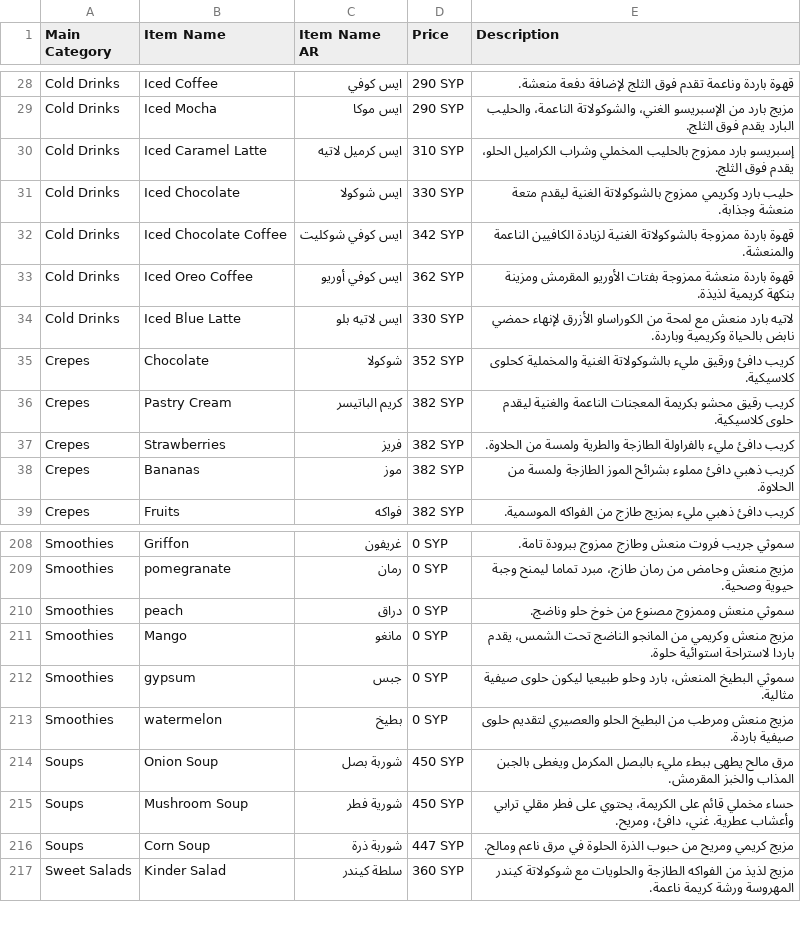
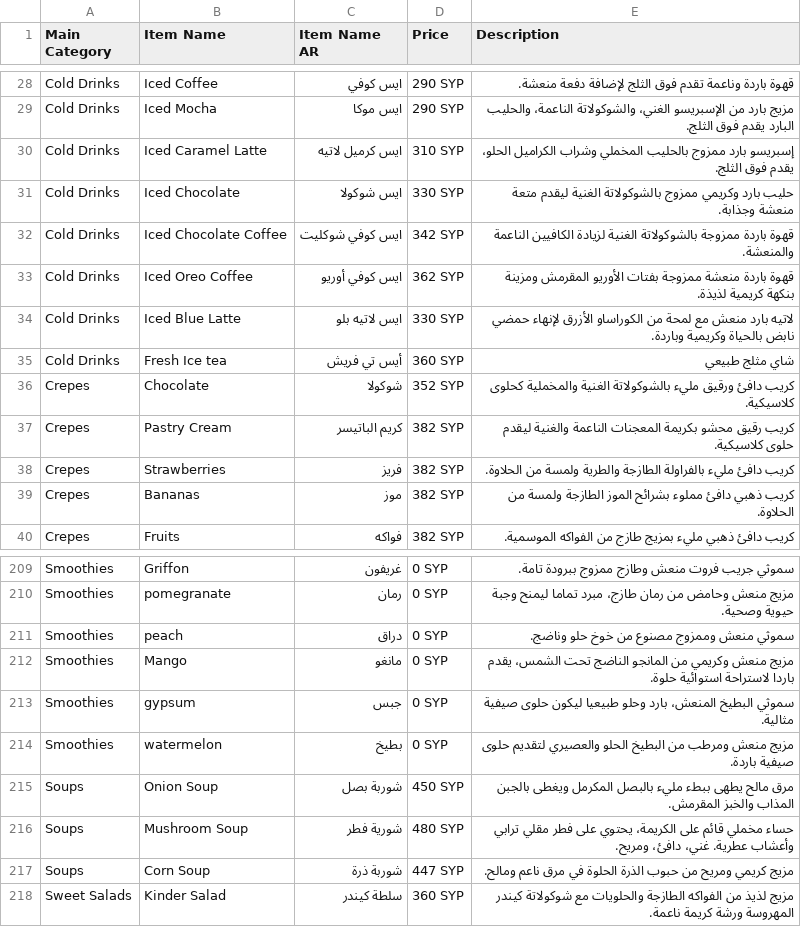
Before and after one commit to LOR-Aleppo/Menu, a CSV file: menu.csv, drawn as a sheet; only a part is shown, gaps mark what is left out.

```diff
--- a/menu.csv
+++ b/menu.csv
@@ -34,2 +34,3 @@ Cold Drinks,Iced Oreo Coffee,ايس كوفي أوريو,362 SYP,قهوة بار
 Cold Drinks,Iced Blue Latte,ايس لاتيه بلو,330 SYP,لاتيه بارد منعش مع لمحة من الكوراساو الأزرق لإنهاء حمضي نابض بالحياة وكريمية وباردة.
+Cold Drinks,Fresh Ice tea,أيس تي فريش,360 SYP,شاي مثلج طبيعي
 Crepes,Chocolate,شوكولا,352 SYP,كريب دافئ ورقيق مليء بالشوكولاتة الغنية والمخملية كحلوى كلاسيكية.
@@ -214,3 +215,3 @@ Smoothies,watermelon,بطيخ,0 SYP,مزيج منعش ومرطب من البطي
 Soups,Onion Soup,شوربة بصل,450 SYP,مرق مالح يطهى ببطء مليء بالبصل المكرمل ويغطى بالجبن المذاب والخبز المقرمش.
-Soups,Mushroom Soup,شورية فطر,450 SYP,"حساء مخملي قائم على الكريمة، يحتوي على فطر مقلي ترابي وأعشاب عطرية. غني، دافئ، ومريح."
+Soups,Mushroom Soup,شورية فطر,480 SYP,"حساء مخملي قائم على الكريمة، يحتوي على فطر مقلي ترابي وأعشاب عطرية. غني، دافئ، ومريح."
 Soups,Corn Soup,شوربة ذرة,447 SYP,مزيج كريمي ومريح من حبوب الذرة الحلوة في مرق ناعم ومالح.
```
Also changed, not shown: 3 other files.
